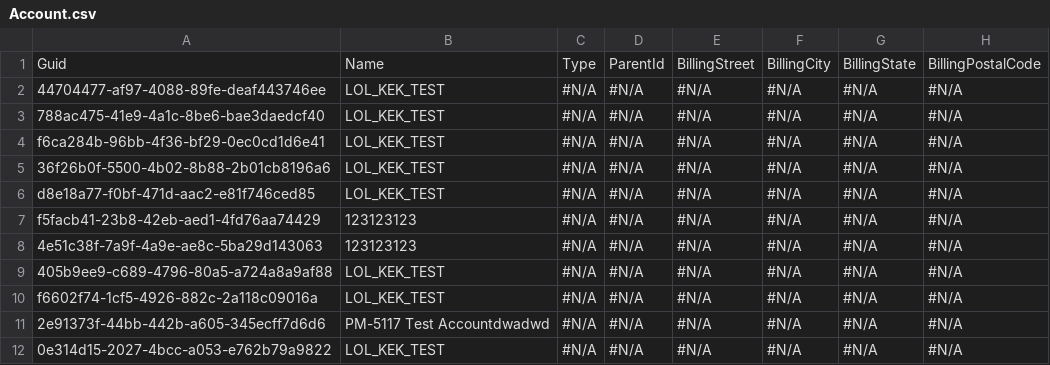
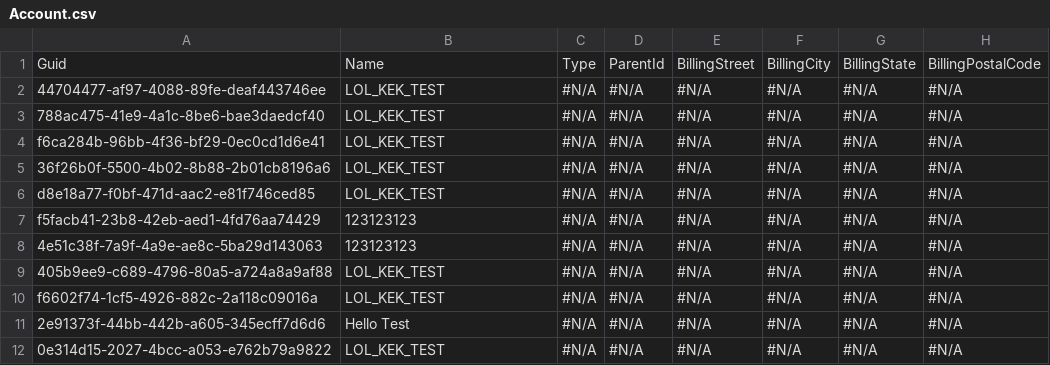
Before and after one commit to agromovsky/agrom_sf_repo, a CSV file: data/Account.csv, drawn as a sheet; only a part is shown; the diff names each change by its address in the sheet, - before the commit and + after, or states it on an @@ line.

Commit message:
Update Account.csv

```diff
--- a/data/Account.csv
+++ b/data/Account.csv
-B11: PM-5117 Test Accountdwadwd
+B11: Hello Test
```
